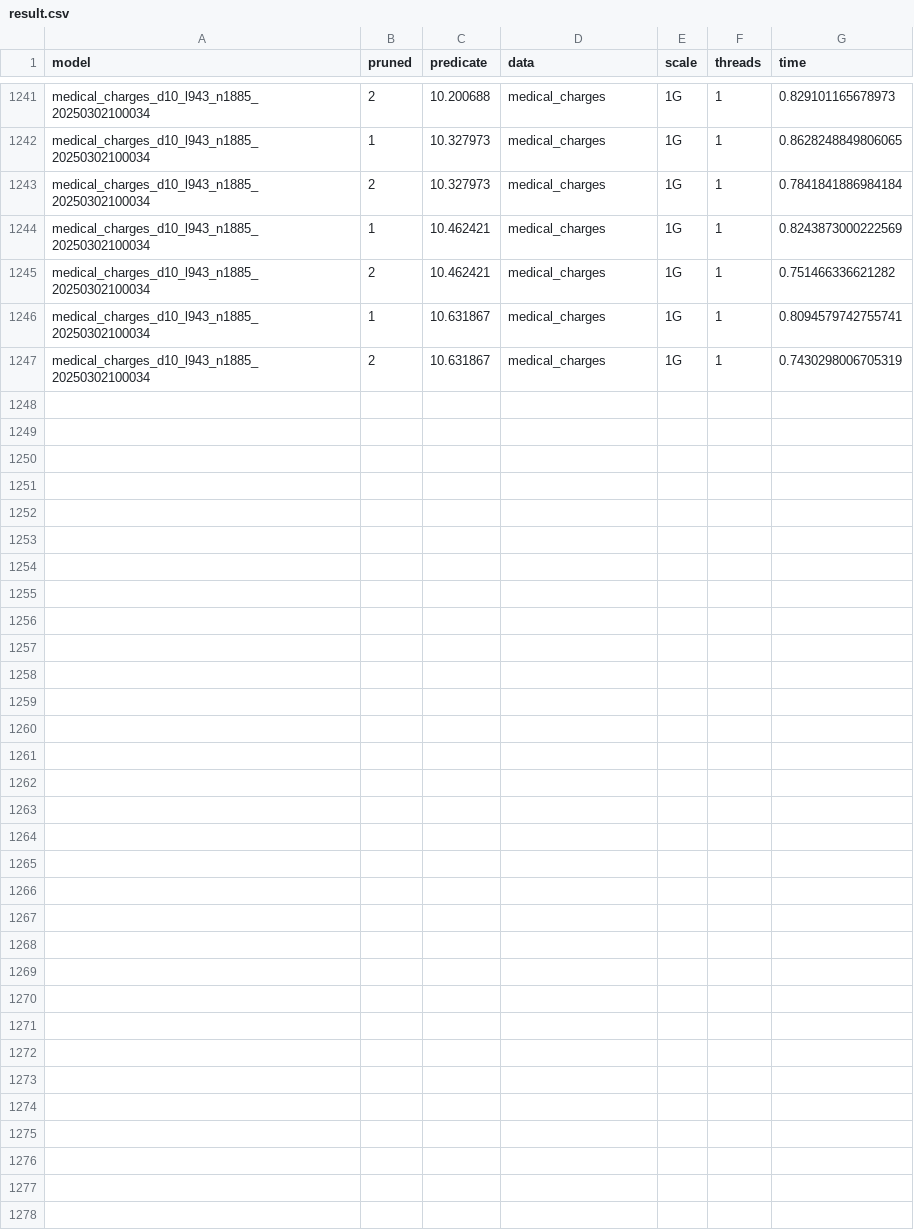
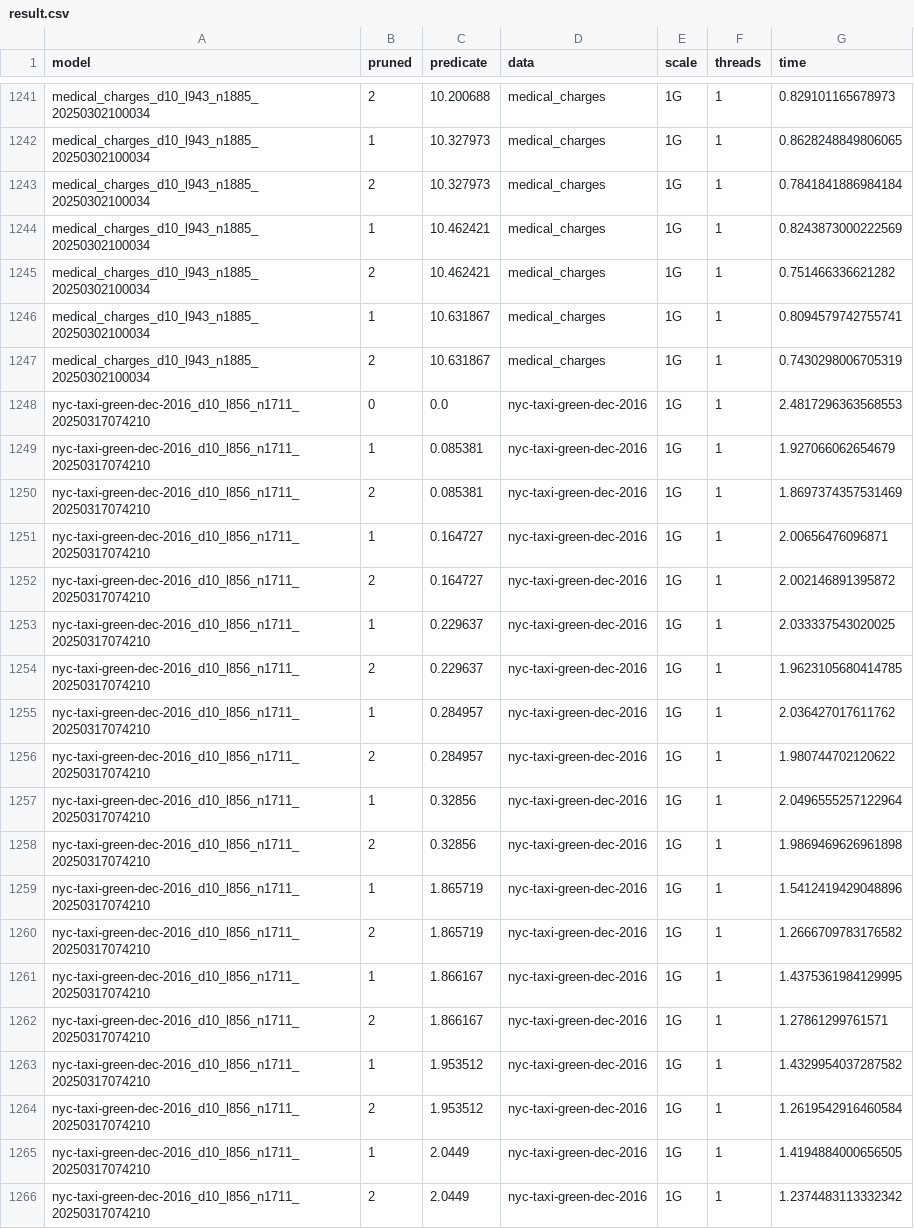
Before and after one commit to joker-star-l/ml_predicate, a CSV file: result.csv, drawn as a sheet; only a part is shown, gaps mark what is left out; the diff covers the shown part only.

```diff
--- a/result.csv
+++ b/result.csv
@@ -1247 +1247,20 @@ medical_charges_d10_l943_n1885_20250302100034,1,10.631867,medical_charges,1G,1,0
 medical_charges_d10_l943_n1885_20250302100034,2,10.631867,medical_charges,1G,1,0.7430298006705319
+nyc-taxi-green-dec-2016_d10_l856_n1711_20250317074210,0,0.0,nyc-taxi-green-dec-2016,1G,1,2.4817296363568553
+nyc-taxi-green-dec-2016_d10_l856_n1711_20250317074210,1,0.085381,nyc-taxi-green-dec-2016,1G,1,1.927066062654679
+nyc-taxi-green-dec-2016_d10_l856_n1711_20250317074210,2,0.085381,nyc-taxi-green-dec-2016,1G,1,1.8697374357531469
+nyc-taxi-green-dec-2016_d10_l856_n1711_20250317074210,1,0.164727,nyc-taxi-green-dec-2016,1G,1,2.00656476096871
+nyc-taxi-green-dec-2016_d10_l856_n1711_20250317074210,2,0.164727,nyc-taxi-green-dec-2016,1G,1,2.002146891395872
+nyc-taxi-green-dec-2016_d10_l856_n1711_20250317074210,1,0.229637,nyc-taxi-green-dec-2016,1G,1,2.033337543020025
+nyc-taxi-green-dec-2016_d10_l856_n1711_20250317074210,2,0.229637,nyc-taxi-green-dec-2016,1G,1,1.9623105680414785
+nyc-taxi-green-dec-2016_d10_l856_n1711_20250317074210,1,0.284957,nyc-taxi-green-dec-2016,1G,1,2.036427017611762
+nyc-taxi-green-dec-2016_d10_l856_n1711_20250317074210,2,0.284957,nyc-taxi-green-dec-2016,1G,1,1.980744702120622
+nyc-taxi-green-dec-2016_d10_l856_n1711_20250317074210,1,0.32856,nyc-taxi-green-dec-2016,1G,1,2.0496555257122964
+nyc-taxi-green-dec-2016_d10_l856_n1711_20250317074210,2,0.32856,nyc-taxi-green-dec-2016,1G,1,1.9869469626961898
+nyc-taxi-green-dec-2016_d10_l856_n1711_20250317074210,1,1.865719,nyc-taxi-green-dec-2016,1G,1,1.5412419429048896
+nyc-taxi-green-dec-2016_d10_l856_n1711_20250317074210,2,1.865719,nyc-taxi-green-dec-2016,1G,1,1.2666709783176582
+nyc-taxi-green-dec-2016_d10_l856_n1711_20250317074210,1,1.866167,nyc-taxi-green-dec-2016,1G,1,1.4375361984129995
+nyc-taxi-green-dec-2016_d10_l856_n1711_20250317074210,2,1.866167,nyc-taxi-green-dec-2016,1G,1,1.27861299761571
+nyc-taxi-green-dec-2016_d10_l856_n1711_20250317074210,1,1.953512,nyc-taxi-green-dec-2016,1G,1,1.4329954037287582
+nyc-taxi-green-dec-2016_d10_l856_n1711_20250317074210,2,1.953512,nyc-taxi-green-dec-2016,1G,1,1.2619542916460584
+nyc-taxi-green-dec-2016_d10_l856_n1711_20250317074210,1,2.0449,nyc-taxi-green-dec-2016,1G,1,1.4194884000656505
+nyc-taxi-green-dec-2016_d10_l856_n1711_20250317074210,2,2.0449,nyc-taxi-green-dec-2016,1G,1,1.2374483113332342
```
Also changed, not shown: 9 added rows elsewhere in this file, 15 other files.
